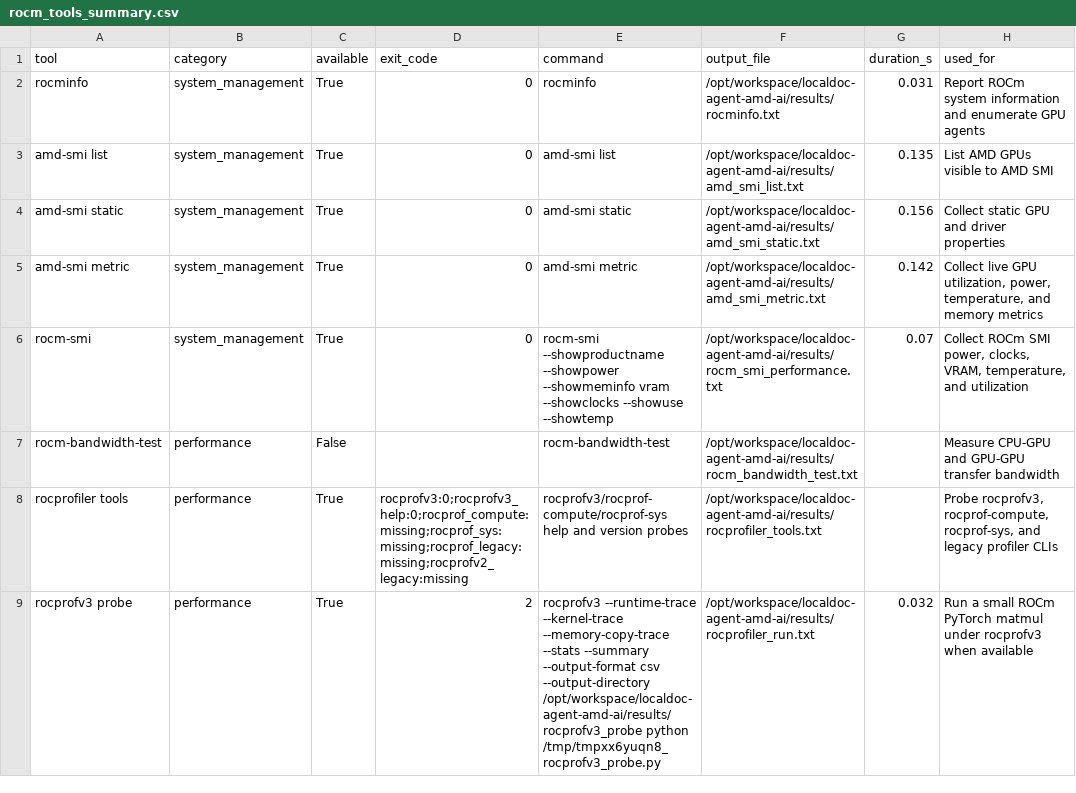
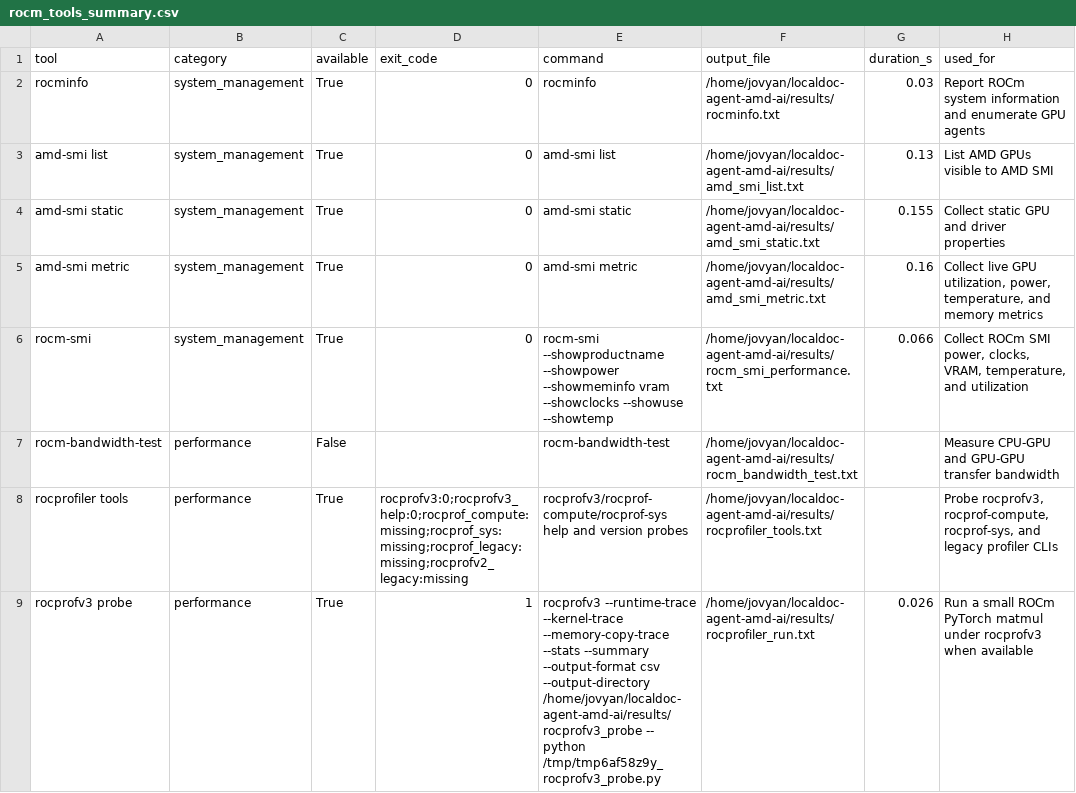
Before and after one commit to wishfine/localdoc-agent-amd-ai, a CSV file: results/rocm_tools_summary.csv, drawn as a sheet; only a part is shown; the diff names each change by its address in the sheet, - before the commit and + after, or states it on an @@ line.

```diff
--- a/results/rocm_tools_summary.csv
+++ b/results/rocm_tools_summary.csv
-F2 (output_file): /opt/workspace/localdoc-agent-amd-ai/results/rocminfo.txt
+F2 (output_file): /home/jovyan/localdoc-agent-amd-ai/results/rocminfo.txt
-G2 (duration_s): 0.031
+G2 (duration_s): 0.03
-F3 (output_file): /opt/workspace/localdoc-agent-amd-ai/results/amd_smi_list.txt
+F3 (output_file): /home/jovyan/localdoc-agent-amd-ai/results/amd_smi_list.txt
-G3 (duration_s): 0.135
+G3 (duration_s): 0.13
-F4 (output_file): /opt/workspace/localdoc-agent-amd-ai/results/amd_smi_static.txt
+F4 (output_file): /home/jovyan/localdoc-agent-amd-ai/results/amd_smi_static.txt
-G4 (duration_s): 0.156
+G4 (duration_s): 0.155
-F5 (output_file): /opt/workspace/localdoc-agent-amd-ai/results/amd_smi_metric.txt
+F5 (output_file): /home/jovyan/localdoc-agent-amd-ai/results/amd_smi_metric.txt
-G5 (duration_s): 0.142
+G5 (duration_s): 0.16
-F6 (output_file): /opt/workspace/localdoc-agent-amd-ai/results/rocm_smi_performance.txt
+F6 (output_file): /home/jovyan/localdoc-agent-amd-ai/results/rocm_smi_performance.txt
-G6 (duration_s): 0.07
+G6 (duration_s): 0.066
-F7 (output_file): /opt/workspace/localdoc-agent-amd-ai/results/rocm_bandwidth_test.txt
+F7 (output_file): /home/jovyan/localdoc-agent-amd-ai/results/rocm_bandwidth_test.txt
-F8 (output_file): /opt/workspace/localdoc-agent-amd-ai/results/rocprofiler_tools.txt
+F8 (output_file): /home/jovyan/localdoc-agent-amd-ai/results/rocprofiler_tools.txt
-D9 (exit_code): 2
+D9 (exit_code): 1
-E9 (command): …csv --output-directory /opt/workspace/localdoc-agent-amd-ai/results/rocprofv3_probe python /tmp/tmpxx6yuqn8_rocprofv3_probe.py
+E9 (command): …csv --output-directory /home/jovyan/localdoc-agent-amd-ai/results/rocprofv3_probe -- python /tmp/tmp6af58z9y_rocprofv3_probe.py
-F9 (output_file): /opt/workspace/localdoc-agent-amd-ai/results/rocprofiler_run.txt
+F9 (output_file): /home/jovyan/localdoc-agent-amd-ai/results/rocprofiler_run.txt
-G9 (duration_s): 0.032
+G9 (duration_s): 0.026
```
Also changed, not shown: results/latency_results.csv, results/power_trace.csv, 32 other files.
